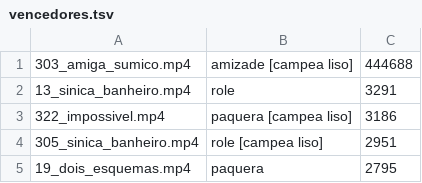
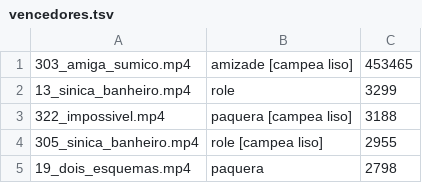
Before and after one commit to brindoapp/reels-teste, a TSV file: contas/leeleo/vencedores.tsv, drawn as a sheet.

```diff
--- a/contas/leeleo/vencedores.tsv
+++ b/contas/leeleo/vencedores.tsv
@@ -1,5 +1,5 @@
-303_amiga_sumico.mp4	amizade [campea liso]	444688
-13_sinica_banheiro.mp4	role	3291
-322_impossivel.mp4	paquera [campea liso]	3186
-305_sinica_banheiro.mp4	role [campea liso]	2951
-19_dois_esquemas.mp4	paquera	2795
+303_amiga_sumico.mp4	amizade [campea liso]	453465
+13_sinica_banheiro.mp4	role	3299
+322_impossivel.mp4	paquera [campea liso]	3188
+305_sinica_banheiro.mp4	role [campea liso]	2955
+19_dois_esquemas.mp4	paquera	2798
```
Also changed, not shown: contas/leeleo/radar.tsv, contas/leeleo/seguidores.tsv, 2 other files.
